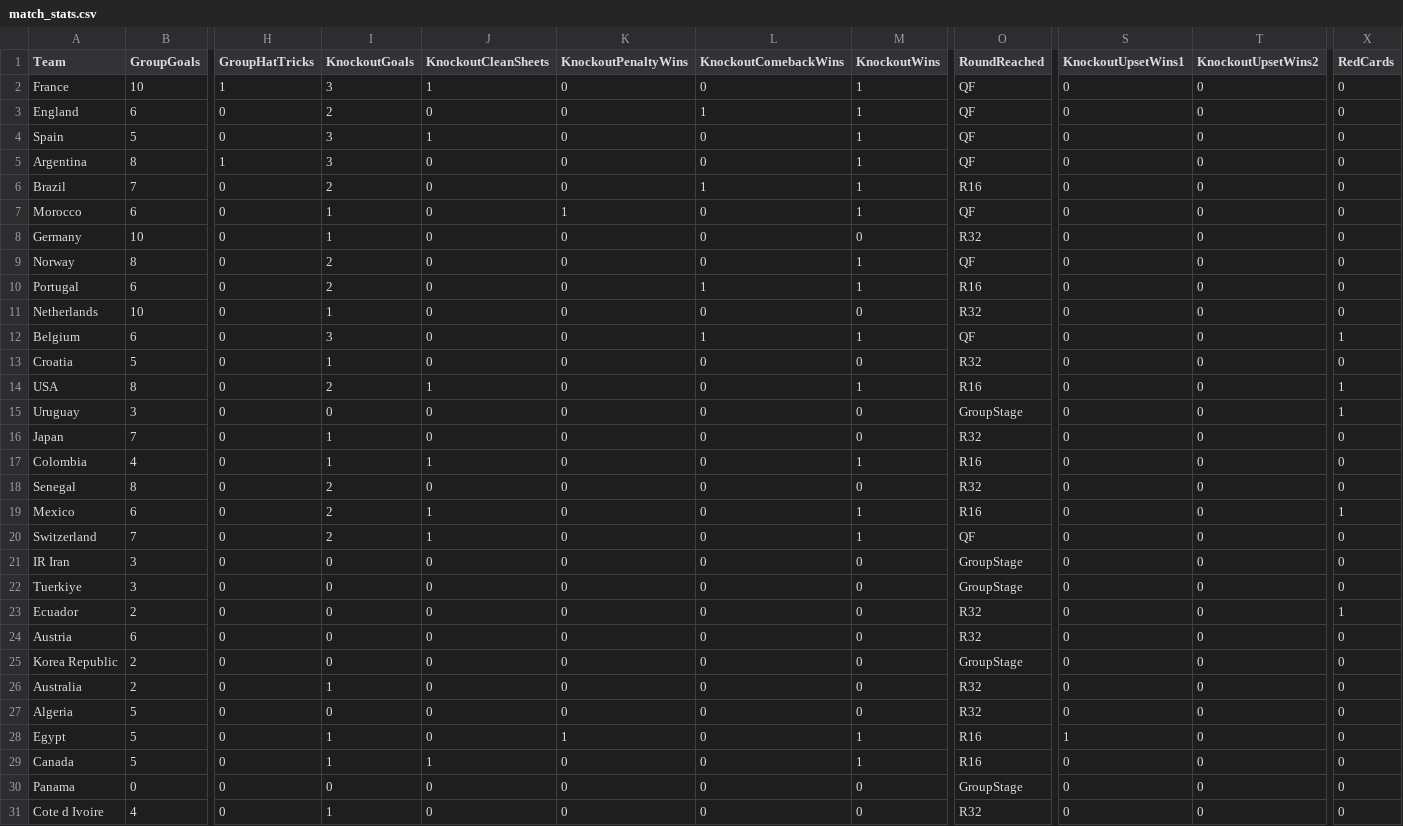
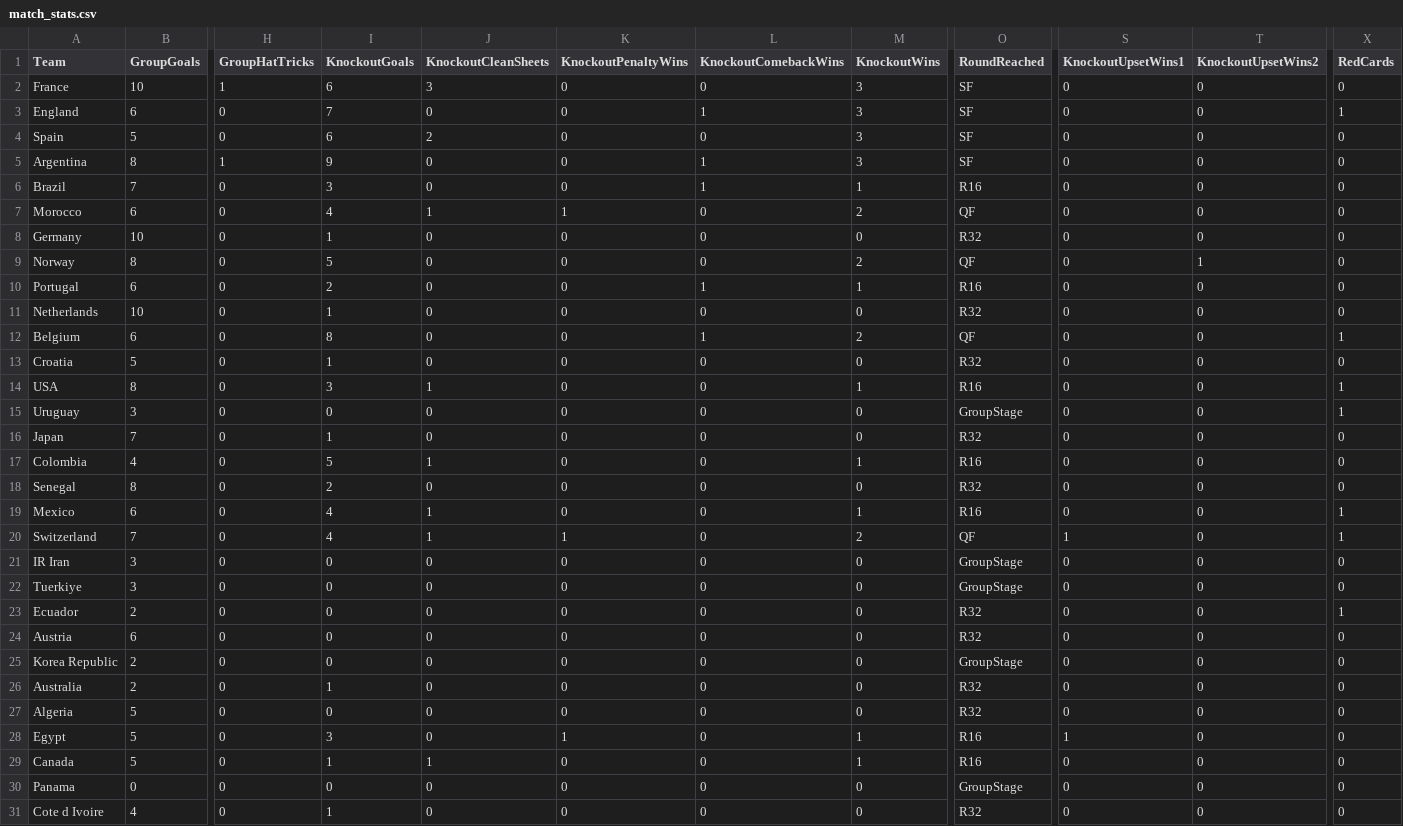
Before and after one commit to oisincarroll296/wc2026-sweepstake-BSC, a CSV file: data/match_stats.csv, drawn as a sheet; only a part is shown, gaps mark what is left out; the diff names each change by its address in the sheet, - before the commit and + after, or states it on an @@ line.

```diff
--- a/data/match_stats.csv
+++ b/data/match_stats.csv
-I2 (KnockoutGoals): 3
+I2 (KnockoutGoals): 6
-J2 (KnockoutCleanSheets): 1
+J2 (KnockoutCleanSheets): 3
-M2:M5 (KnockoutWins): 1
+M2:M5 (KnockoutWins): 3
-O2:O5 (RoundReached): QF
+O2:O5 (RoundReached): SF
-I3 (KnockoutGoals): 2
+I3 (KnockoutGoals): 7
-X3 (RedCards): 0
+X3 (RedCards): 1
-I4 (KnockoutGoals): 3
+I4 (KnockoutGoals): 6
-J4 (KnockoutCleanSheets): 1
+J4 (KnockoutCleanSheets): 2
-I5 (KnockoutGoals): 3
+I5 (KnockoutGoals): 9
-L5 (KnockoutComebackWins): 0
+L5 (KnockoutComebackWins): 1
-I6 (KnockoutGoals): 2
+I6 (KnockoutGoals): 3
-I7 (KnockoutGoals): 1
+I7 (KnockoutGoals): 4
-J7 (KnockoutCleanSheets): 0
+J7 (KnockoutCleanSheets): 1
-M7 (KnockoutWins): 1
+M7 (KnockoutWins): 2
-I9 (KnockoutGoals): 2
+I9 (KnockoutGoals): 5
-M9 (KnockoutWins): 1
+M9 (KnockoutWins): 2
-T9 (KnockoutUpsetWins2): 0
+T9 (KnockoutUpsetWins2): 1
-I12 (KnockoutGoals): 3
+I12 (KnockoutGoals): 8
-M12 (KnockoutWins): 1
+M12 (KnockoutWins): 2
-I14 (KnockoutGoals): 2
+I14 (KnockoutGoals): 3
-I17 (KnockoutGoals): 1
+I17 (KnockoutGoals): 5
-I19:I20 (KnockoutGoals): 2
+I19:I20 (KnockoutGoals): 4
-K20 (KnockoutPenaltyWins): 0
+K20 (KnockoutPenaltyWins): 1
-M20 (KnockoutWins): 1
+M20 (KnockoutWins): 2
-S20 (KnockoutUpsetWins1): 0
+S20 (KnockoutUpsetWins1): 1
-X20 (RedCards): 0
+X20 (RedCards): 1
-I28 (KnockoutGoals): 1
+I28 (KnockoutGoals): 3
```
Also changed, not shown: data/score_history.csv.
